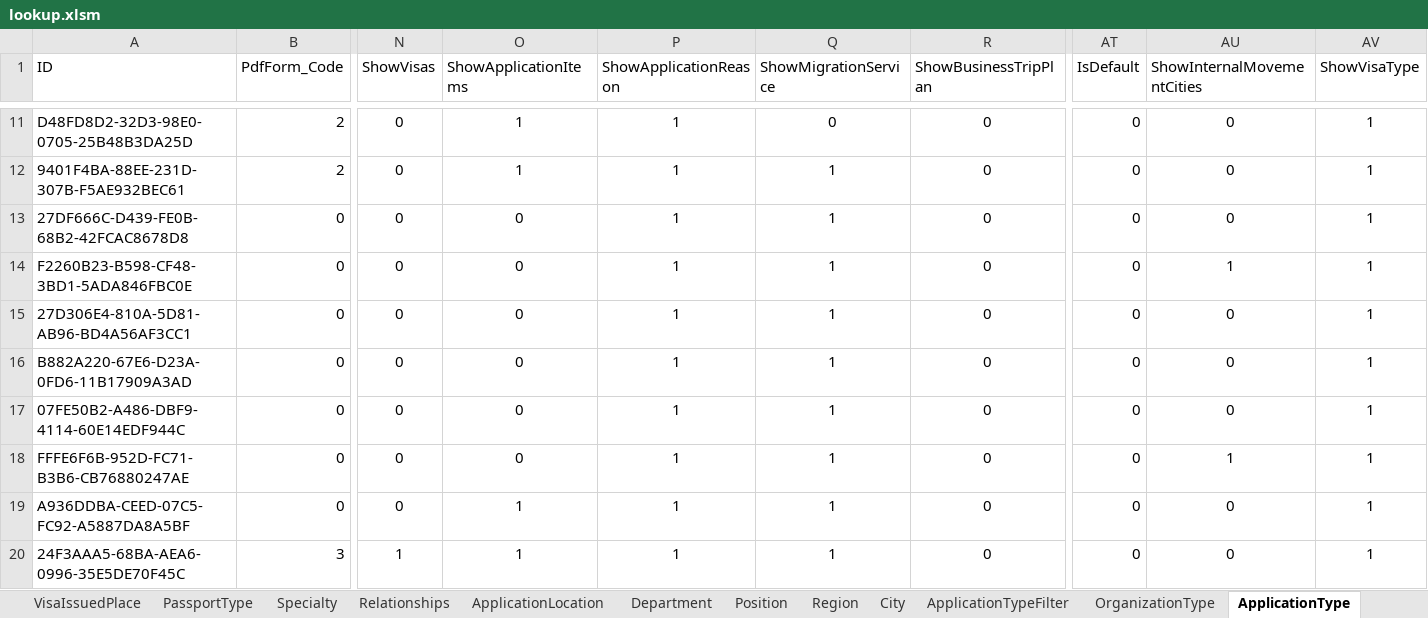
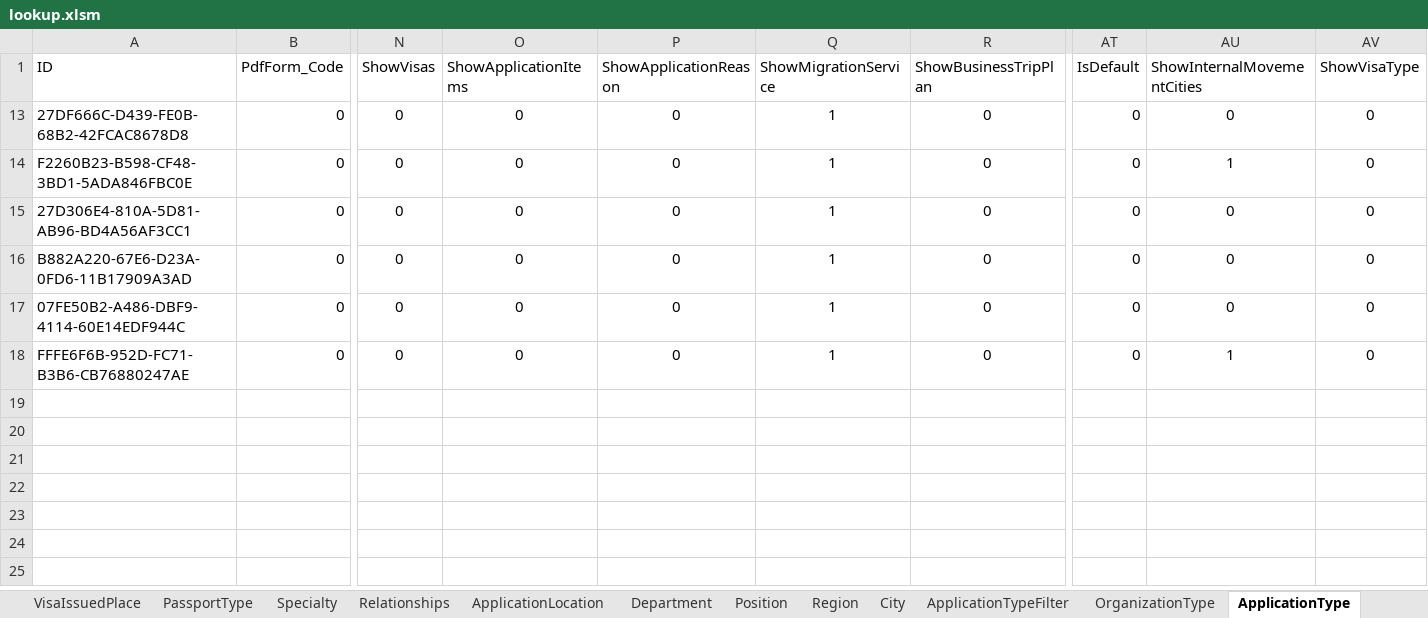
Before and after one commit to webapis/Visa2026, an Excel workbook: Visa2026.DataImporter/lookup.xlsm, sheet ApplicationType, drawn as a sheet; only a part is shown, gaps mark what is left out; values as stored, in another font and other column widths than the file's, no borders; conditional formats and table styles not drawn; rows hold the shown columns only; the diff covers the shown part only; the diff names each change by its address in the sheet, - before the commit and + after, or states it on an @@ line.

```diff
--- a/Visa2026.DataImporter/lookup.xlsm (sheet ApplicationType)
+++ b/Visa2026.DataImporter/lookup.xlsm (sheet ApplicationType)
@@ row 11 hidden: D48FD8D2-32D3-98E0-0705-25B48B3DA25D | 2 | 0 | 1 | 1 | 0 | 0 | 0 | 0 | 1 @@
@@ row 12 hidden: 9401F4BA-88EE-231D-307B-F5AE932BEC61 | 2 | 0 | 1 | 1 | 1 | 0 | 0 | 0 | 1 @@
-P13:P18 (ShowApplicationReason): 1
+P13:P18 (ShowApplicationReason): 0
-AV13:AV18 (ShowVisaType): 1
+AV13:AV18 (ShowVisaType): 0
@@ row 19 hidden: A936DDBA-CEED-07C5-FC92-A5887DA8A5BF | 0 | 0 | 1 | 1 | 1 | 0 | 0 | 0 | 1 @@
@@ row 20 hidden: 24F3AAA5-68BA-AEA6-0996-35E5DE70F45C | 3 | 1 | 1 | 1 | 1 | 0 | 0 | 0 | 1 @@
```
Also changed, not shown: 18 hidden or unhidden rows elsewhere in this sheet, 4 other files.
